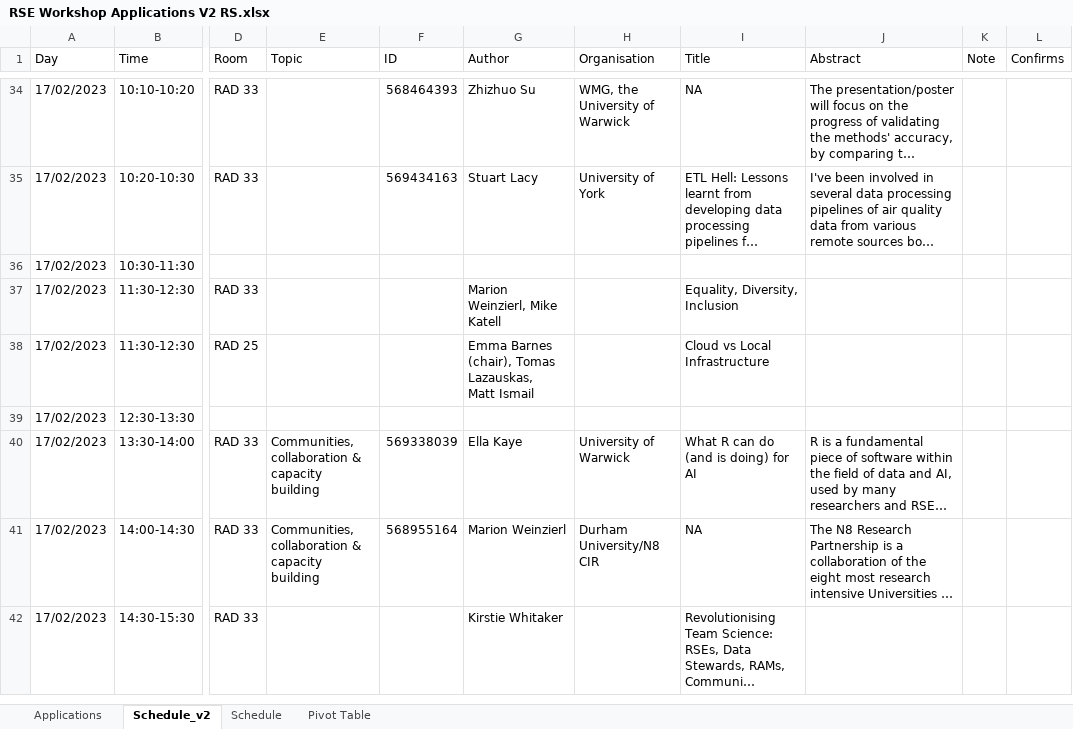
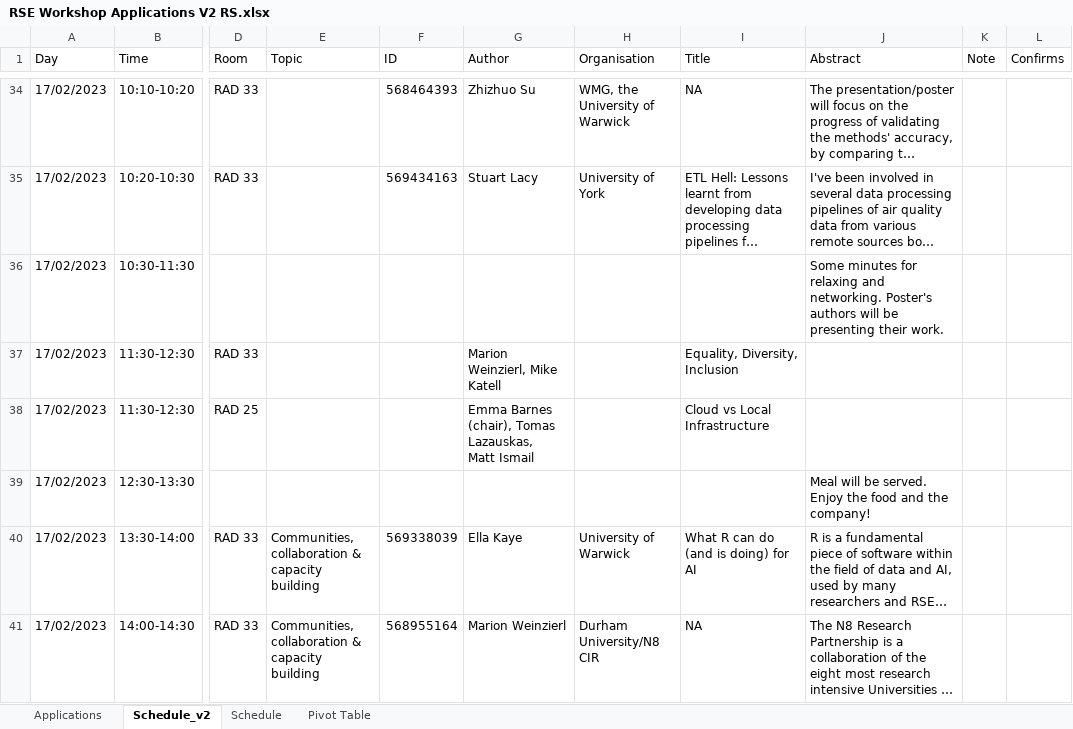
Before and after one commit to ccamara/data_ai_schedule, an Excel workbook: data/RSE Workshop Applications V2 RS.xlsx, sheet Schedule_v2, drawn as a sheet; only a part is shown, gaps mark what is left out; the shorter side is filled out with more unchanged rows; long unchanged cells end in …; values as stored, in another font and other column widths than the file's, no borders; the diff covers the shown part only; the diff names each change by its address in the sheet, - before the commit and + after, or states it on an @@ line.

```diff
--- a/data/RSE Workshop Applications V2 RS.xlsx (sheet Schedule_v2)
+++ b/data/RSE Workshop Applications V2 RS.xlsx (sheet Schedule_v2)
-J36 (Abstract): (empty)
+J36 (Abstract): Some minutes for relaxing and networking. Poster's authors will be presenting their work.
-J39 (Abstract): (empty)
+J39 (Abstract): Meal will be served. Enjoy the food and the company!
```
Also changed, not shown: 9 edited cells elsewhere in this sheet, 1 other file.
